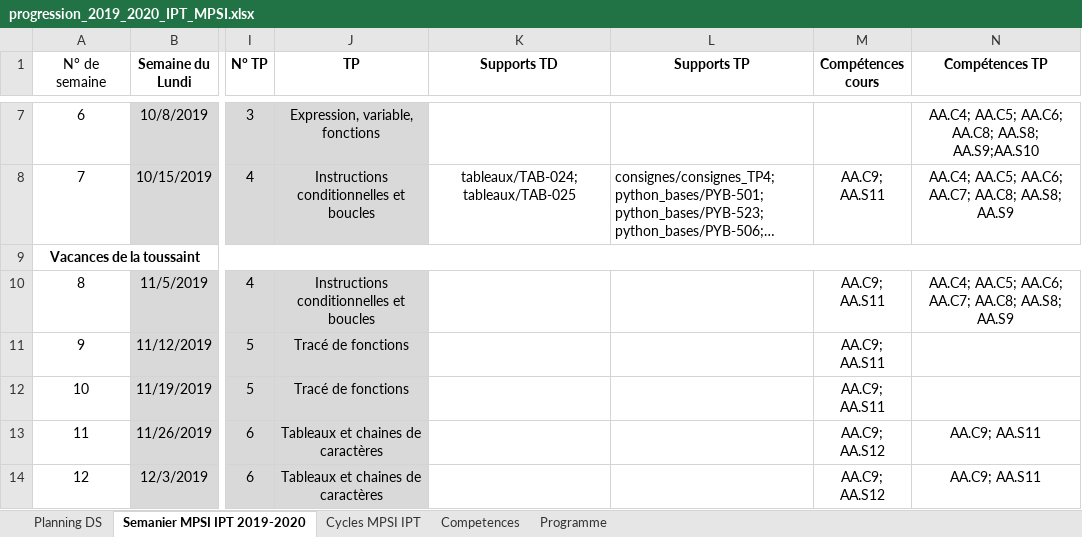
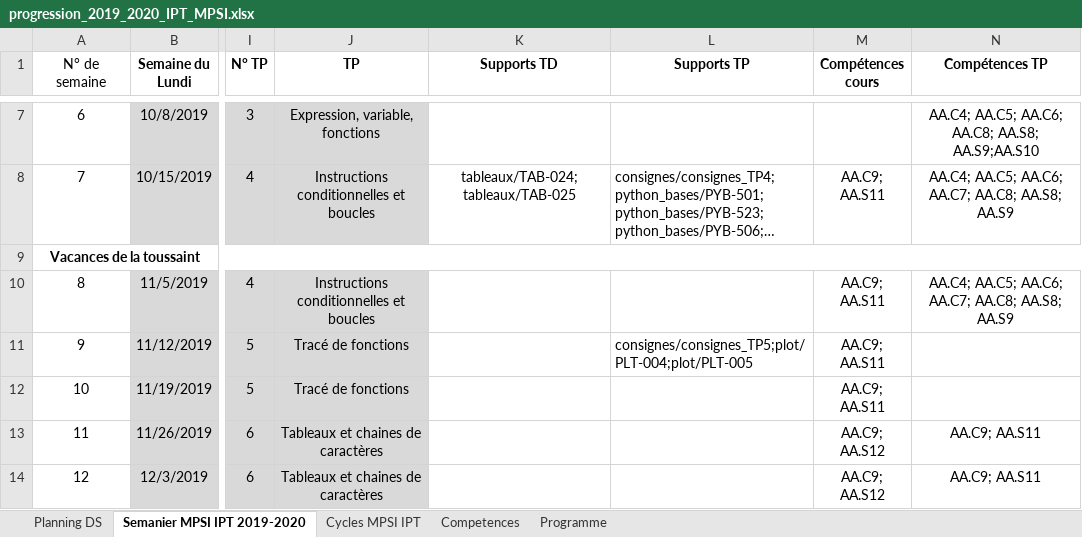
Before and after one commit to xpessoles/Informatique_MPSI, an Excel workbook: progression_2019_2020_IPT_MPSI.xlsx, sheet Semanier MPSI IPT 2019-2020, drawn as a sheet; only a part is shown, gaps mark what is left out; long unchanged cells end in …; values as stored, in another font and other column widths than the file's, no borders; the diff names each change by its address in the sheet, - before the commit and + after, or states it on an @@ line.

```diff
--- a/progression_2019_2020_IPT_MPSI.xlsx (sheet Semanier MPSI IPT 2019-2020)
+++ b/progression_2019_2020_IPT_MPSI.xlsx (sheet Semanier MPSI IPT 2019-2020)
-L11 (Supports TP): (empty)
+L11 (Supports TP): consignes/consignes_TP5;plot/PLT-004;plot/PLT-005
```
Also changed, not shown: inventaire_exos.xlsx, 18 other files.
